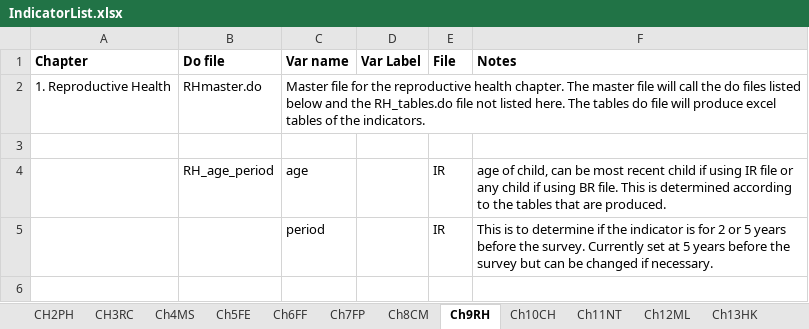
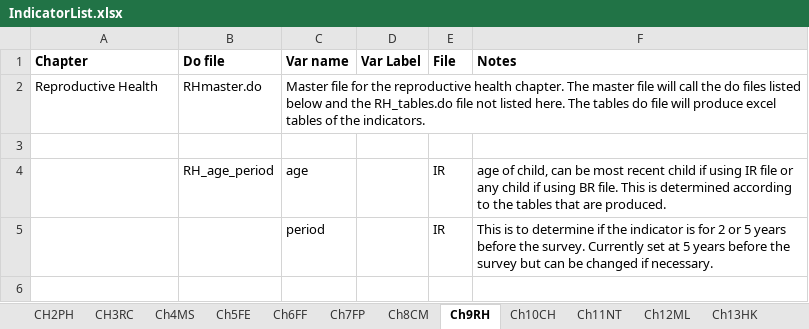
Before and after one commit to DHSProgram/DHS-Indicators-Stata, an Excel workbook: IndicatorList.xlsx, sheet Ch9RH, drawn as a sheet; only a part is shown; values as stored, in another font and other column widths than the file's, no borders; the diff names each change by its address in the sheet, - before the commit and + after, or states it on an @@ line.

Commit message:
Chapter 4 completed and minor fixes to other chapters
Chapter 4 on Marriage and Sexuality is complted.
In addition some minor fixes in other chapters, mainly to add additional notes.

```diff
--- a/IndicatorList.xlsx (sheet Ch9RH)
+++ b/IndicatorList.xlsx (sheet Ch9RH)
-A2 (Chapter): 1. Reproductive Health
+A2 (Chapter): Reproductive Health
```
Also changed, not shown: sheet CH17DV, sheet CH3RC, sheet CH15WE, sheet Ch5FE, sheet Ch6FF, sheet Ch14HV, 7 more sheets, 19 other files.
